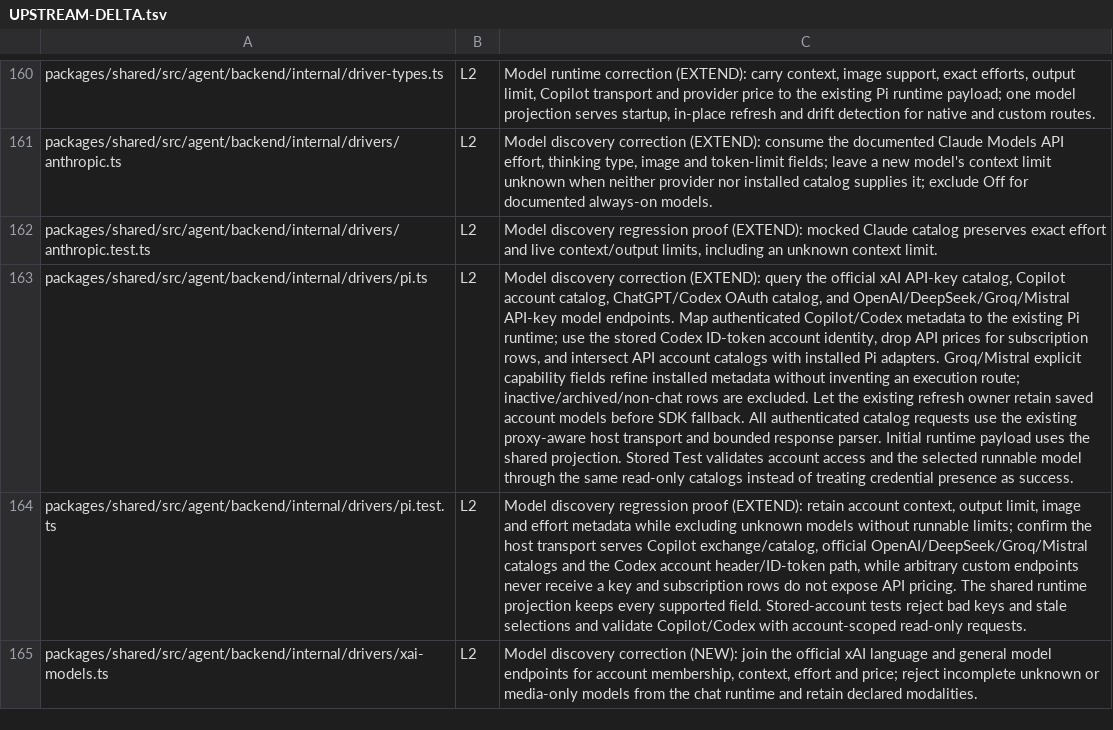
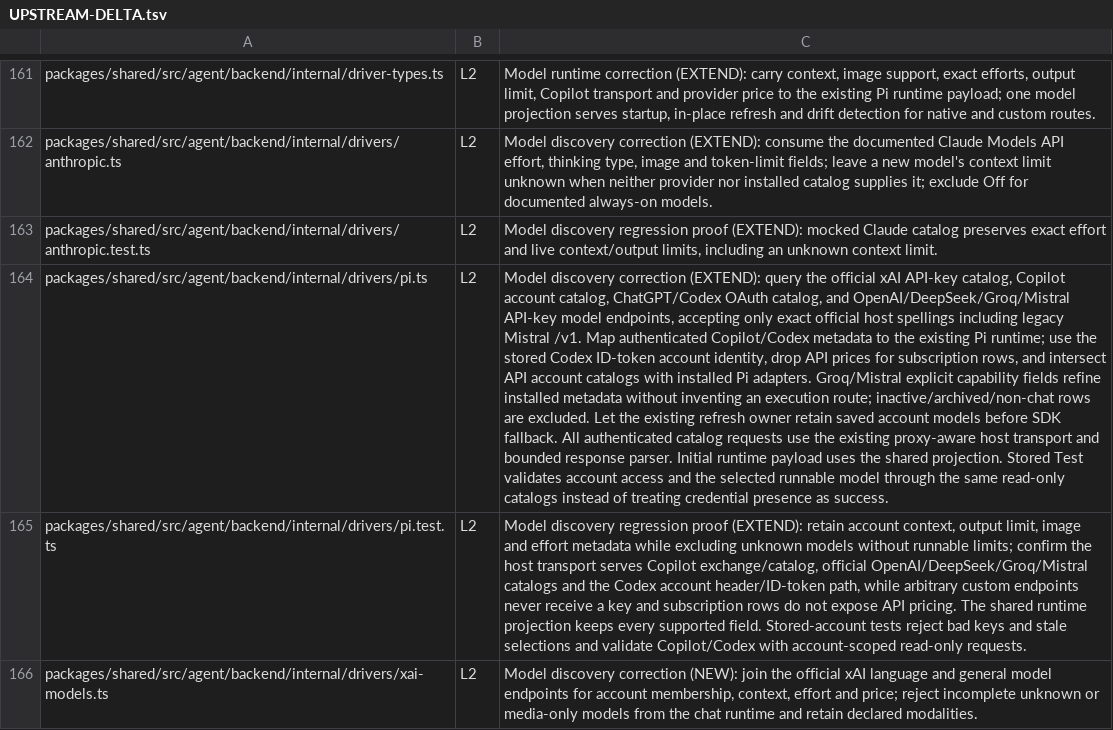
Before and after one commit to XCH27/tiangong-project, a TSV file: docs/UPSTREAM-DELTA.tsv, drawn as a sheet; only a part is shown, gaps mark what is left out; addresses are those after the commit; the diff covers the shown part only; the diff names each change by its address in the sheet, - before the commit and + after, or states it on an @@ line.

Commit message:
Use account model catalogs during API setup

```diff
--- a/docs/UPSTREAM-DELTA.tsv
+++ b/docs/UPSTREAM-DELTA.tsv
-C164: …API-key model endpoints. Map authenticated…
+C164: …API-key model endpoints, accepting only exact official host spellings including legacy Mistral /v1. Map authenticated…
```
Also changed, not shown: 1 added row and 6 edited cells elsewhere in this file, 14 other files.
